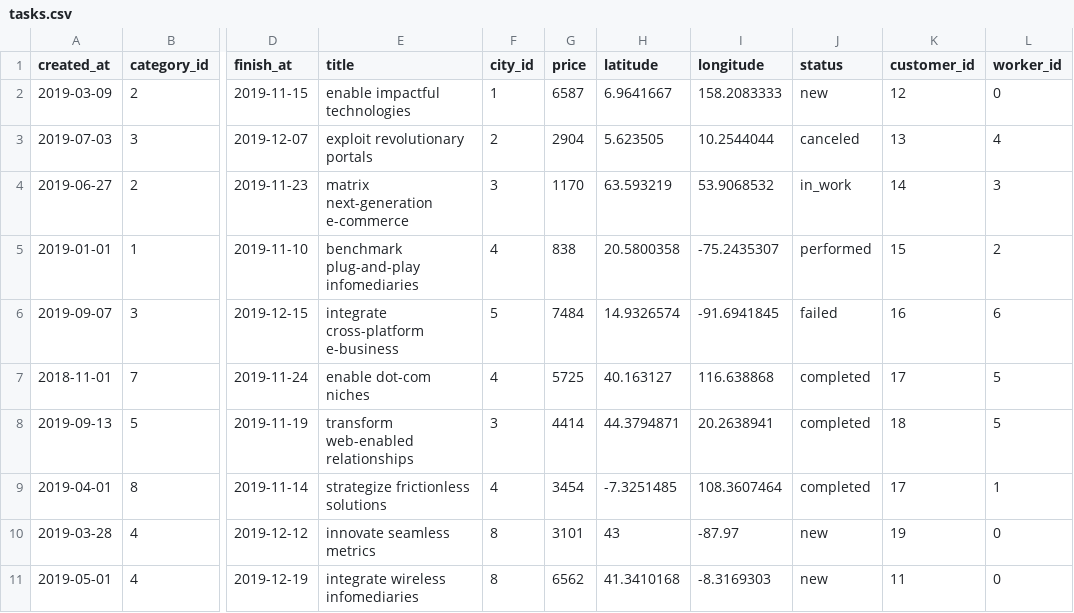
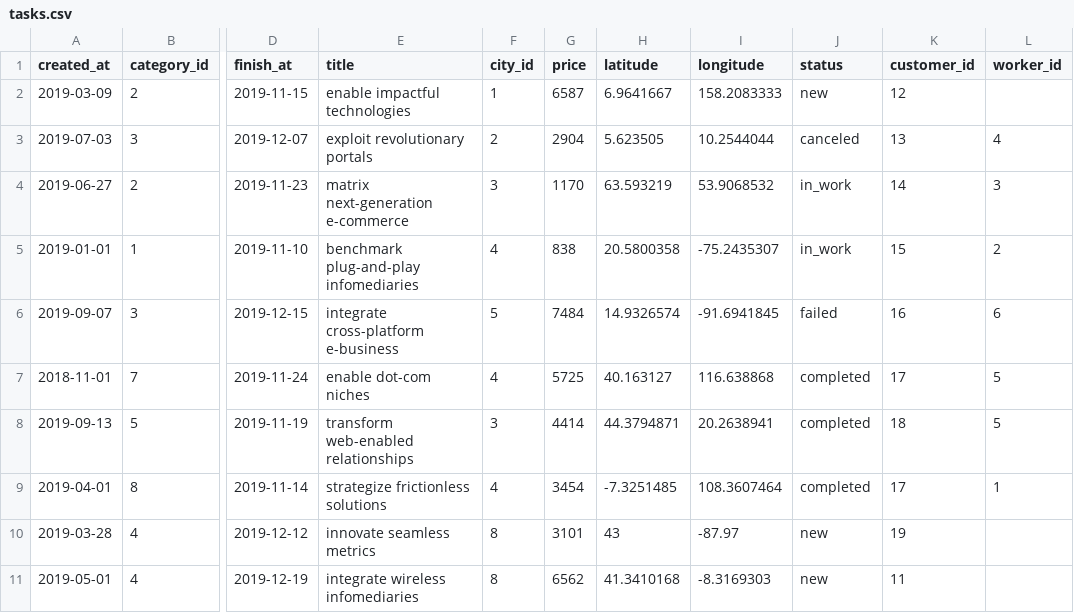
Before and after one commit to pasha-zigzag/834029-task-force-1, a CSV file: data/tasks.csv, drawn as a sheet; only a part is shown, gaps mark what is left out; the diff names each change by its address in the sheet, - before the commit and + after, or states it on an @@ line.

```diff
--- a/data/tasks.csv
+++ b/data/tasks.csv
-L2 (worker_id): 0
+L2 (worker_id): (empty)
-J5 (status): performed
+J5 (status): in_work
-L10:L11 (worker_id): 0
+L10:L11 (worker_id): (empty)
```
Also changed, not shown: data/categories.csv, data/cities.csv, 12 other files.
